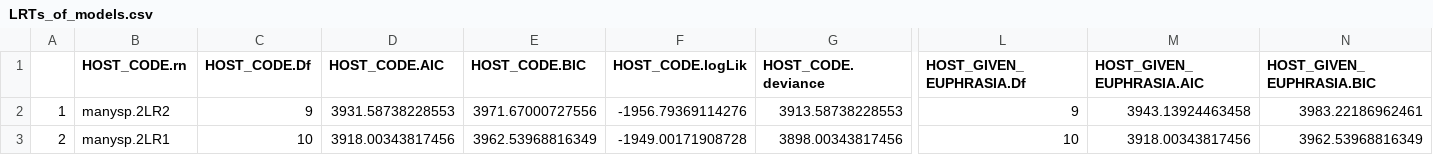
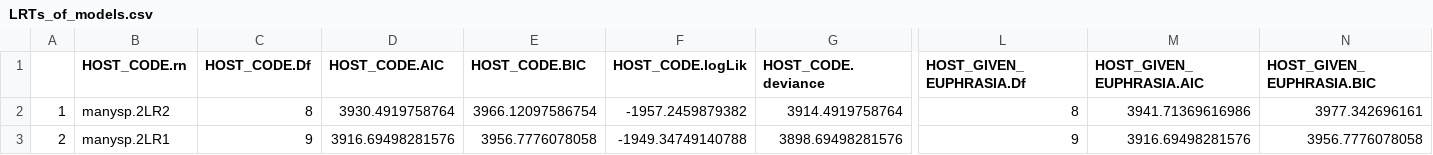
Before and after one commit to Euphrasiologist/euphrasia_host_parasite, a CSV file: Data/Many_species/Model_outputs/Host_parasite_interaction/LRTs_of_models.csv, drawn as a sheet; only a part is shown, gaps mark what is left out; the diff covers the shown part only; the diff names each change by its address in the sheet, - before the commit and + after, or states it on an @@ line.

```diff
--- a/Data/Many_species/Model_outputs/Host_parasite_interaction/LRTs_of_models.csv
+++ b/Data/Many_species/Model_outputs/Host_parasite_interaction/LRTs_of_models.csv
-C2 (HOST_CODE.Df): 9
+C2 (HOST_CODE.Df): 8
-D2 (HOST_CODE.AIC): 3931.58738228553
+D2 (HOST_CODE.AIC): 3930.4919758764
-E2 (HOST_CODE.BIC): 3971.67000727556
+E2 (HOST_CODE.BIC): 3966.12097586754
-F2 (HOST_CODE.logLik): -1956.79369114276
+F2 (HOST_CODE.logLik): -1957.2459879382
-G2 (HOST_CODE.deviance): 3913.58738228553
+G2 (HOST_CODE.deviance): 3914.4919758764
-L2 (HOST_GIVEN_EUPHRASIA.Df): 9
+L2 (HOST_GIVEN_EUPHRASIA.Df): 8
-M2 (HOST_GIVEN_EUPHRASIA.AIC): 3943.13924463458
+M2 (HOST_GIVEN_EUPHRASIA.AIC): 3941.71369616986
-N2 (HOST_GIVEN_EUPHRASIA.BIC): 3983.22186962461
+N2 (HOST_GIVEN_EUPHRASIA.BIC): 3977.342696161
-C3 (HOST_CODE.Df): 10
+C3 (HOST_CODE.Df): 9
-D3 (HOST_CODE.AIC): 3918.00343817456
+D3 (HOST_CODE.AIC): 3916.69498281576
-E3 (HOST_CODE.BIC): 3962.53968816349
+E3 (HOST_CODE.BIC): 3956.7776078058
-F3 (HOST_CODE.logLik): -1949.00171908728
+F3 (HOST_CODE.logLik): -1949.34749140788
-G3 (HOST_CODE.deviance): 3898.00343817456
+G3 (HOST_CODE.deviance): 3898.69498281576
-L3 (HOST_GIVEN_EUPHRASIA.Df): 10
+L3 (HOST_GIVEN_EUPHRASIA.Df): 9
-M3 (HOST_GIVEN_EUPHRASIA.AIC): 3918.00343817456
+M3 (HOST_GIVEN_EUPHRASIA.AIC): 3916.69498281576
-N3 (HOST_GIVEN_EUPHRASIA.BIC): 3962.53968816349
+N3 (HOST_GIVEN_EUPHRASIA.BIC): 3956.7776078058
```
Also changed, not shown: 8 edited cells elsewhere in this file, Data/Many_species/Model_outputs/Host_parasite_interaction/Model_solutions.csv, Data/Many_species/Model_outputs/Host_parasite_interaction/Posterior_Modes.csv, 34 other files.
